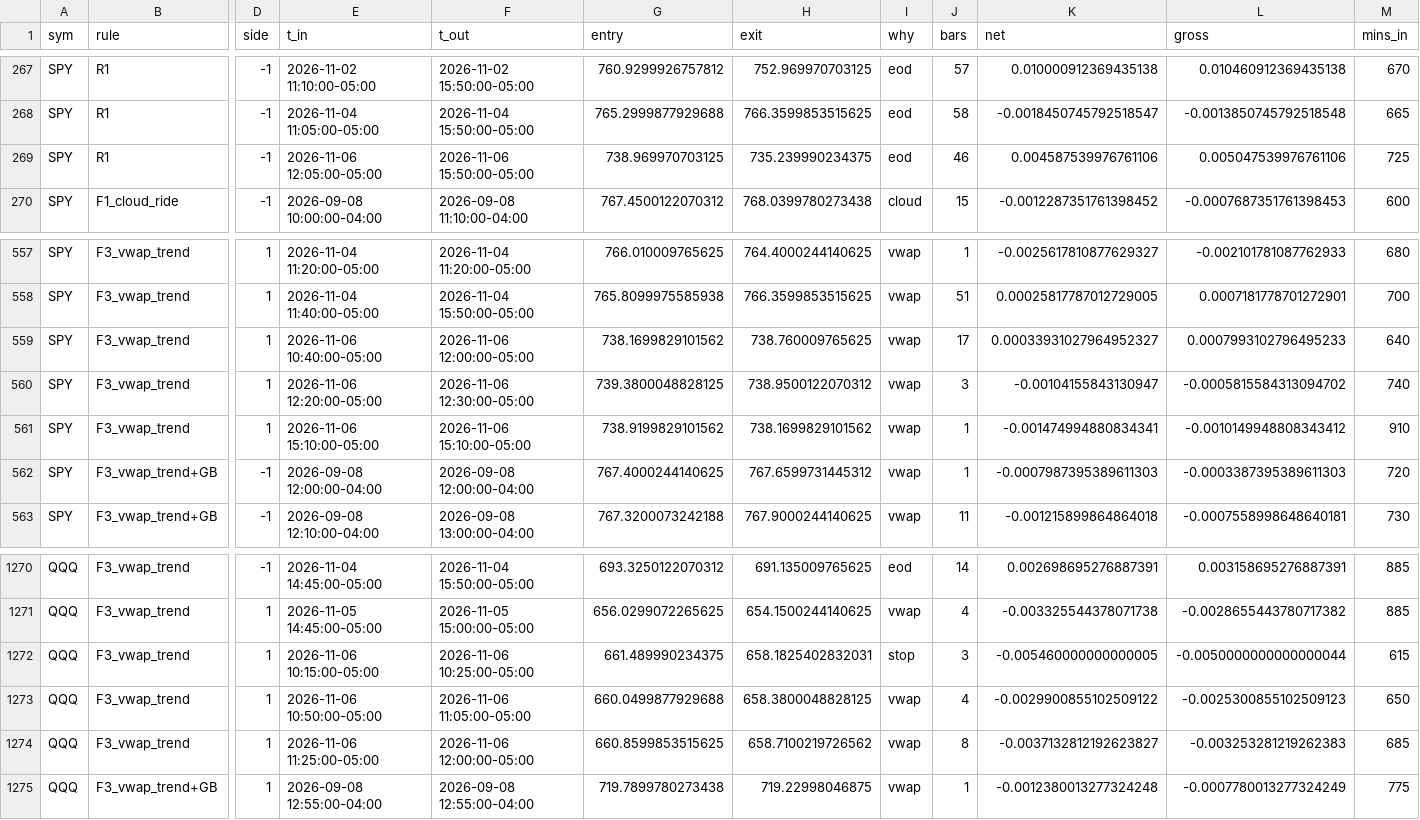
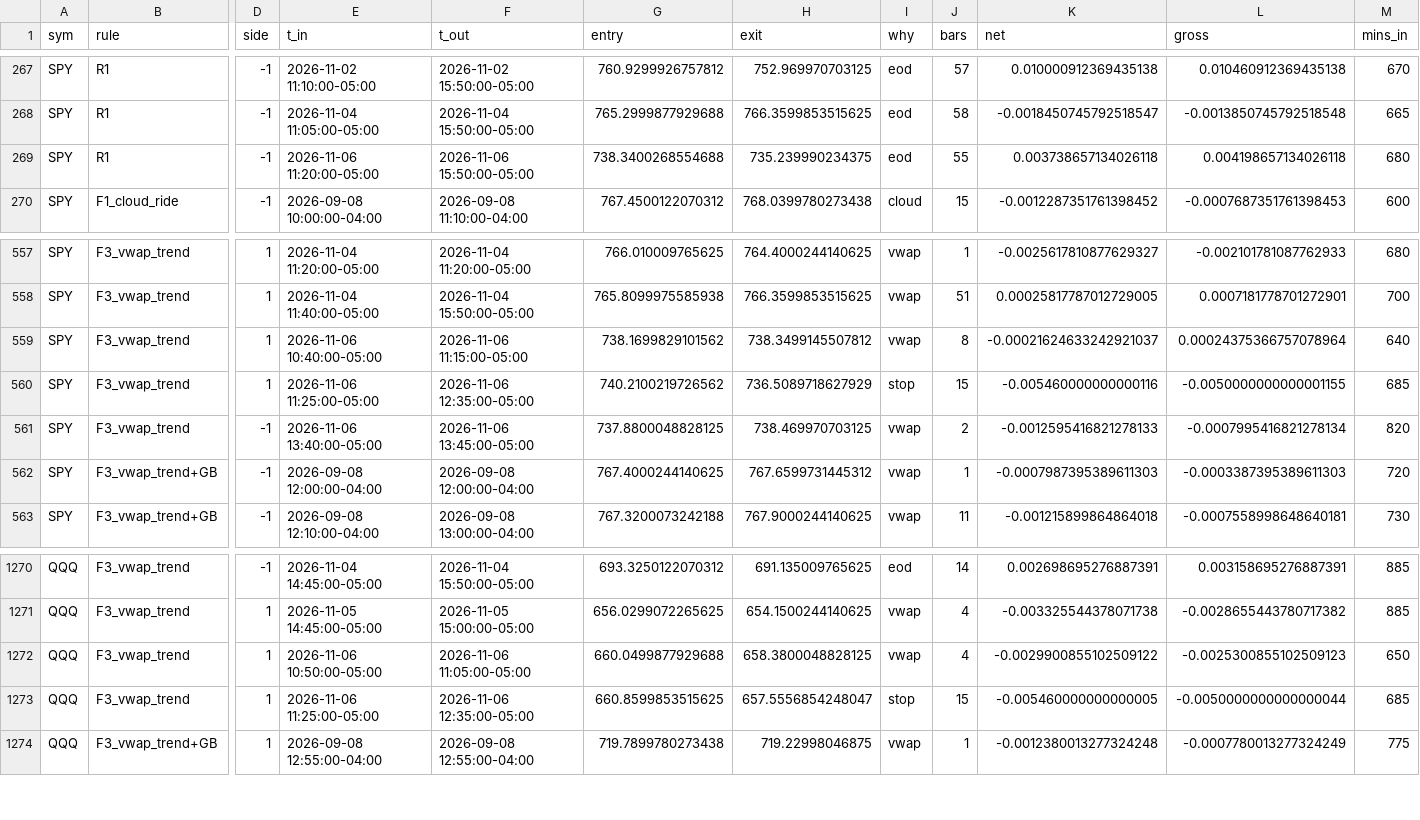
Before and after one commit to vivekgomathinayagam-ux/Trading-lab, a CSV file: backtests/foundry/2026-11-07/batch2/trades_B_5m.csv, drawn as a sheet; only a part is shown, gaps mark what is left out; removed rows and columns are numbered as before the commit, all else as after; rows hold the shown columns only; the diff covers the shown part only; the diff names each change by its address in the sheet, - before the commit and + after, or states it on an @@ line.

```diff
--- a/backtests/foundry/2026-11-07/batch2/trades_B_5m.csv
+++ b/backtests/foundry/2026-11-07/batch2/trades_B_5m.csv
-E269 (t_in): 2026-11-06 12:05:00-05:00
+E269 (t_in): 2026-11-06 11:20:00-05:00
-G269 (entry): 738.969970703125
+G269 (entry): 738.3400268554688
-J269 (bars): 46
+J269 (bars): 55
-K269 (net): 0.004587539976761106
+K269 (net): 0.003738657134026118
-L269 (gross): 0.005047539976761106
+L269 (gross): 0.004198657134026118
-M269 (mins_in): 725
+M269 (mins_in): 680
-F559 (t_out): 2026-11-06 12:00:00-05:00
+F559 (t_out): 2026-11-06 11:15:00-05:00
-H559 (exit): 738.760009765625
+H559 (exit): 738.3499145507812
-J559 (bars): 17
+J559 (bars): 8
-K559 (net): 0.00033931027964952327
+K559 (net): -0.00021624633242921037
-L559 (gross): 0.0007993102796495233
+L559 (gross): 0.00024375366757078964
-E560 (t_in): 2026-11-06 12:20:00-05:00
+E560 (t_in): 2026-11-06 11:25:00-05:00
-F560 (t_out): 2026-11-06 12:30:00-05:00
+F560 (t_out): 2026-11-06 12:35:00-05:00
-G560 (entry): 739.3800048828125
+G560 (entry): 740.2100219726562
-H560 (exit): 738.9500122070312
+H560 (exit): 736.5089718627929
-I560 (why): vwap
+I560 (why): stop
-J560 (bars): 3
+J560 (bars): 15
-K560 (net): -0.00104155843130947
+K560 (net): -0.005460000000000116
-L560 (gross): -0.0005815584313094702
+L560 (gross): -0.0050000000000001155
-M560 (mins_in): 740
+M560 (mins_in): 685
-D561 (side): 1
+D561 (side): -1
-E561 (t_in): 2026-11-06 15:10:00-05:00
+E561 (t_in): 2026-11-06 13:40:00-05:00
-F561 (t_out): 2026-11-06 15:10:00-05:00
+F561 (t_out): 2026-11-06 13:45:00-05:00
-G561 (entry): 738.9199829101562
+G561 (entry): 737.8800048828125
-H561 (exit): 738.1699829101562
+H561 (exit): 738.469970703125
-J561 (bars): 1
+J561 (bars): 2
-K561 (net): -0.001474994880834341
+K561 (net): -0.0012595416821278133
-L561 (gross): -0.0010149948808343412
+L561 (gross): -0.0007995416821278134
-M561 (mins_in): 910
+M561 (mins_in): 820
-row 1272: QQQ | F3_vwap_trend | 1 | 2026-11-06 10:15:00-05:00 | 2026-11-06 10:25:00-05:00 | 661.489990234375 | 658.1825402832031 | stop | 3 | -0.005460000000000005 | -0.0050000000000000044 | 615
-F1273 (t_out): 2026-11-06 12:00:00-05:00
+F1273 (t_out): 2026-11-06 12:35:00-05:00
-H1273 (exit): 658.7100219726562
+H1273 (exit): 657.5556854248047
-I1273 (why): vwap
+I1273 (why): stop
-J1273 (bars): 8
+J1273 (bars): 15
-K1273 (net): -0.0037132812192623827
+K1273 (net): -0.005460000000000005
-L1273 (gross): -0.003253281219262383
+L1273 (gross): -0.0050000000000000044
```
Also changed, not shown: 1 removed row and 24 edited cells elsewhere in this file, backtests/foundry/2026-11-07/batch3/random_A_1m.csv, backtests/foundry/2026-11-07/batch3/random_B_5m.csv, 13 other files.
